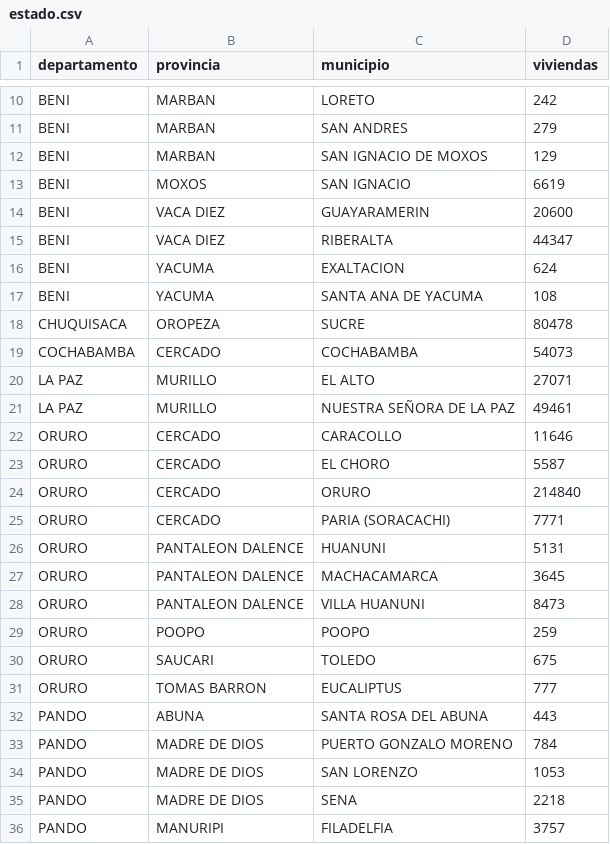
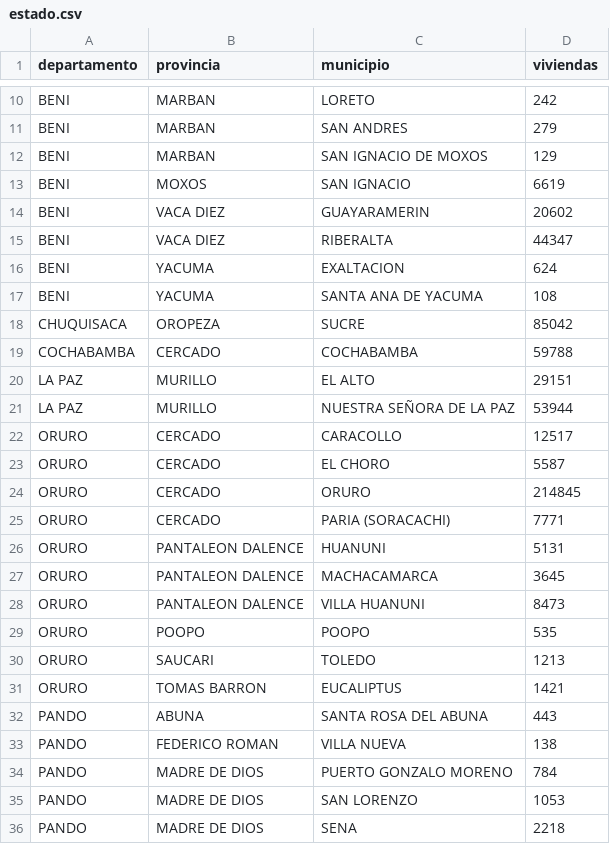
Before and after one commit to mauforonda/avance_censo, a CSV file: data/cartografia/estado.csv, drawn as a sheet; only a part is shown, gaps mark what is left out; the shorter side is filled out with more unchanged rows; the diff covers the shown part only.

```diff
--- a/data/cartografia/estado.csv
+++ b/data/cartografia/estado.csv
@@ -13,3 +13,3 @@ BENI,MARBAN,SAN IGNACIO  DE MOXOS,129
 BENI,MOXOS,SAN IGNACIO,6619
-BENI,VACA DIEZ,GUAYARAMERIN,20600
+BENI,VACA DIEZ,GUAYARAMERIN,20602
 BENI,VACA DIEZ,RIBERALTA,44347
@@ -17,9 +17,9 @@ BENI,YACUMA,EXALTACION,624
 BENI,YACUMA,SANTA ANA DE YACUMA,108
-CHUQUISACA,OROPEZA,SUCRE,80478
-COCHABAMBA,CERCADO,COCHABAMBA,54073
-LA PAZ,MURILLO,EL ALTO,27071
-LA PAZ,MURILLO,NUESTRA SEÑORA DE LA PAZ,49461
-ORURO,CERCADO,CARACOLLO,11646
+CHUQUISACA,OROPEZA,SUCRE,85042
+COCHABAMBA,CERCADO,COCHABAMBA,59788
+LA PAZ,MURILLO,EL ALTO,29151
+LA PAZ,MURILLO,NUESTRA SEÑORA DE LA PAZ,53944
+ORURO,CERCADO,CARACOLLO,12517
 ORURO,CERCADO,EL CHORO,5587
-ORURO,CERCADO,ORURO,214840
+ORURO,CERCADO,ORURO,214845
 ORURO,CERCADO,PARIA (SORACACHI),7771
@@ -28,6 +28,7 @@ ORURO,PANTALEON DALENCE,MACHACAMARCA,3645
 ORURO,PANTALEON DALENCE,VILLA HUANUNI,8473
-ORURO,POOPO,POOPO,259
-ORURO,SAUCARI,TOLEDO,675
-ORURO,TOMAS BARRON,EUCALIPTUS,777
+ORURO,POOPO,POOPO,535
+ORURO,SAUCARI,TOLEDO,1213
+ORURO,TOMAS BARRON,EUCALIPTUS,1421
 PANDO,ABUNA,SANTA ROSA DEL ABUNA,443
+PANDO,FEDERICO ROMAN,VILLA NUEVA,138
 PANDO,MADRE DE DIOS,PUERTO GONZALO MORENO,784
```
Also changed, not shown: 7 edited cells elsewhere in this file, data/cartografia/diario.csv, data/cartografia/semanal.csv, 1 other file.
